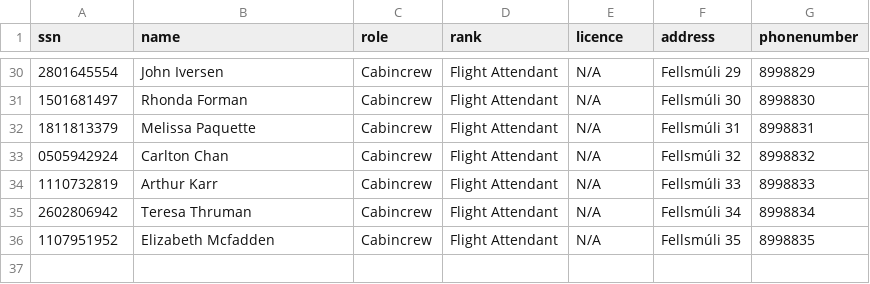
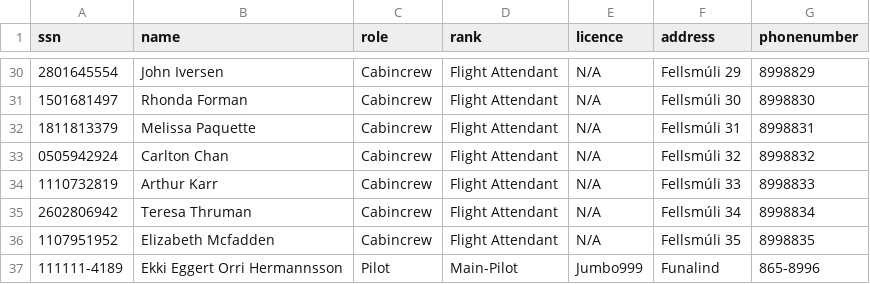
Before and after one commit to fridriks19/Final_programing_assignment1, a CSV file: The_program/crew2.csv, drawn as a sheet; only a part is shown, gaps mark what is left out.

```diff
--- a/The_program/crew2.csv
+++ b/The_program/crew2.csv
@@ -36 +36,2 @@ ssn,name,role,rank,licence,address,phonenumber
 1107951952,Elizabeth Mcfadden,Cabincrew,Flight Attendant,N/A,Fellsmúli 35,8998835
+111111-4189,Ekki Eggert Orri Hermannsson,Pilot,Main-Pilot,Jumbo999,Funalind,865-8996
```
Also changed, not shown: 1 other file.
